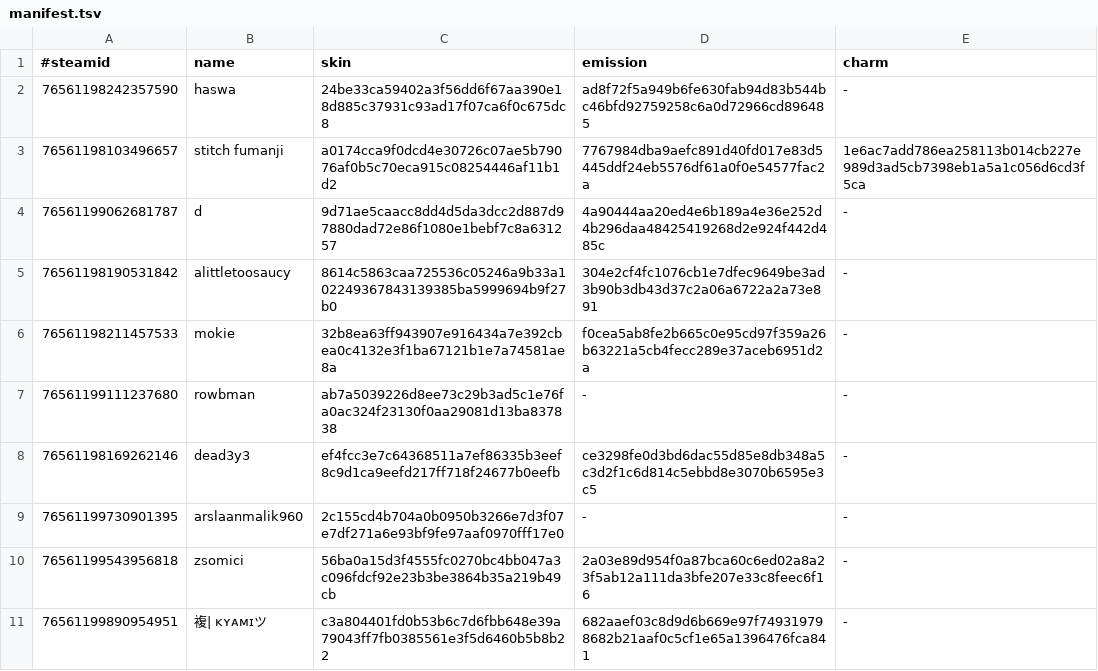
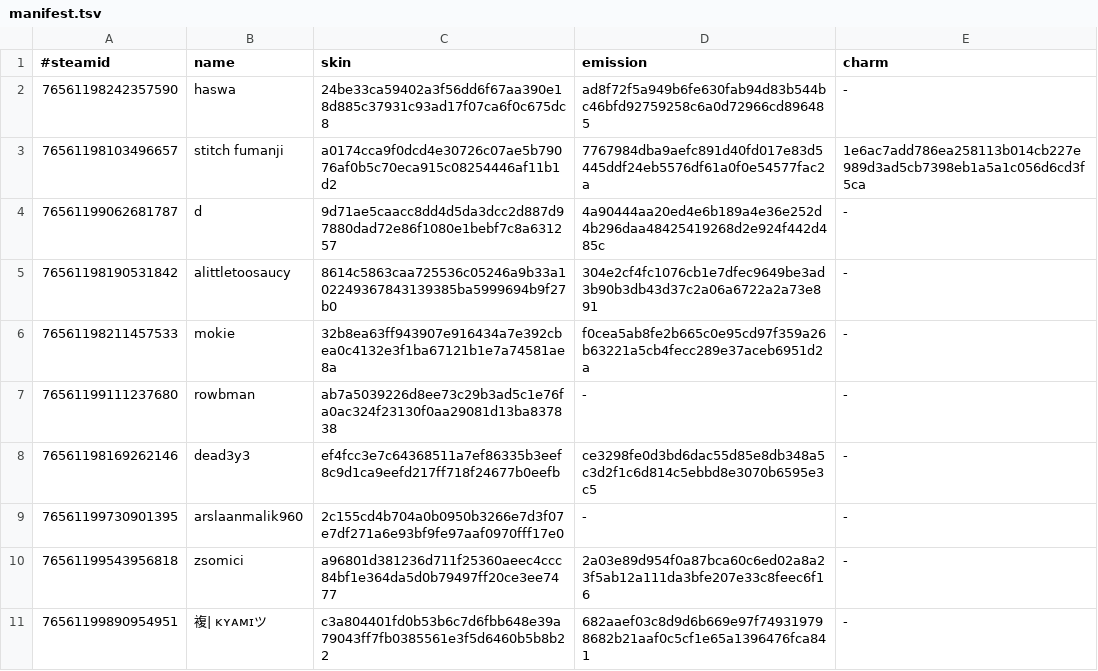
Before and after one commit to d1ll3x3/charm-skins-data, a TSV file: api/manifest.tsv, drawn as a sheet.

Commit message:
Update manifest

```diff
--- a/api/manifest.tsv
+++ b/api/manifest.tsv
@@ -9,3 +9,3 @@
 76561199730901395	arslaanmalik960	2c155cd4b704a0b0950b3266e7d3f07e7df271a6e93bf9fe97aaf0970fff17e0	-	-
-76561199543956818	zsomici	56ba0a15d3f4555fc0270bc4bb047a3c096fdcf92e23b3be3864b35a219b49cb	2a03e89d954f0a87bca60c6ed02a8a23f5ab12a111da3bfe207e33c8feec6f16	-
+76561199543956818	zsomici	a96801d381236d711f25360aeec4ccc84bf1e364da5d0b79497ff20ce3ee7477	2a03e89d954f0a87bca60c6ed02a8a23f5ab12a111da3bfe207e33c8feec6f16	-
 76561199890954951	複| ᴋʏᴀᴍɪツ	c3a804401fd0b53b6c7d6fbb648e39a79043ff7fb0385561e3f5d6460b5b8b22	682aaef03c8d9d6b669e97f749319798682b21aaf0c5cf1e65a1396476fca841	-
```
